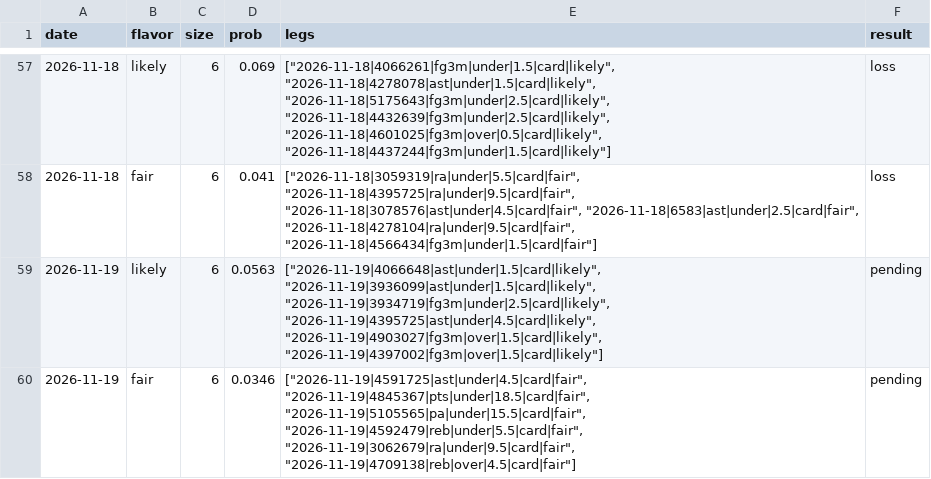
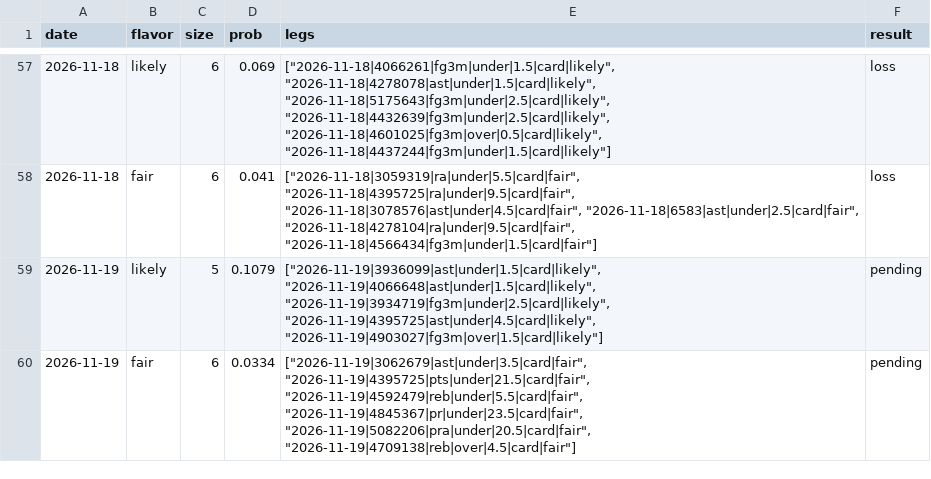
Before and after one commit to Abs-23/nba-prop-engine, a CSV file: data/lineups_history.csv, drawn as a sheet; only a part is shown, gaps mark what is left out.

```diff
--- a/data/lineups_history.csv
+++ b/data/lineups_history.csv
@@ -58,3 +58,3 @@ date,flavor,size,prob,legs,result
 2026-11-18,fair,6,0.041,"[""2026-11-18|3059319|ra|under|5.5|card|fair"", ""2026-11-18|4395725|ra|under|9.5|card|fair"", ""2026-11-18|3078576|ast|under|4.5|card|fair"", ""2026-11-18|6583|ast|under|2.5|card|fair"", ""2026-11-18|4278104|ra|under|9.5|card|fair"", ""2026-11-18|4566434|fg3m|under|1.5|card|fair""]",loss
-2026-11-19,likely,6,0.0563,"[""2026-11-19|4066648|ast|under|1.5|card|likely"", ""2026-11-19|3936099|ast|under|1.5|card|likely"", ""2026-11-19|3934719|fg3m|under|2.5|card|likely"", ""2026-11-19|4395725|ast|under|4.5|card|likely"", ""2026-11-19|4903027|fg3m|over|1.5|card|likely"", ""2026-11-19|4397002|fg3m|over|1.5|card|likely""]",pending
-2026-11-19,fair,6,0.0346,"[""2026-11-19|4591725|ast|under|4.5|card|fair"", ""2026-11-19|4845367|pts|under|18.5|card|fair"", ""2026-11-19|5105565|pa|under|15.5|card|fair"", ""2026-11-19|4592479|reb|under|5.5|card|fair"", ""2026-11-19|3062679|ra|under|9.5|card|fair"", ""2026-11-19|4709138|reb|over|4.5|card|fair""]",pending
+2026-11-19,likely,5,0.1079,"[""2026-11-19|3936099|ast|under|1.5|card|likely"", ""2026-11-19|4066648|ast|under|1.5|card|likely"", ""2026-11-19|3934719|fg3m|under|2.5|card|likely"", ""2026-11-19|4395725|ast|under|4.5|card|likely"", ""2026-11-19|4903027|fg3m|over|1.5|card|likely""]",pending
+2026-11-19,fair,6,0.0334,"[""2026-11-19|3062679|ast|under|3.5|card|fair"", ""2026-11-19|4395725|pts|under|21.5|card|fair"", ""2026-11-19|4592479|reb|under|5.5|card|fair"", ""2026-11-19|4845367|pr|under|23.5|card|fair"", ""2026-11-19|5082206|pra|under|20.5|card|fair"", ""2026-11-19|4709138|reb|over|4.5|card|fair""]",pending
```
Also changed, not shown: data/picks_history.csv, 7 other files.
